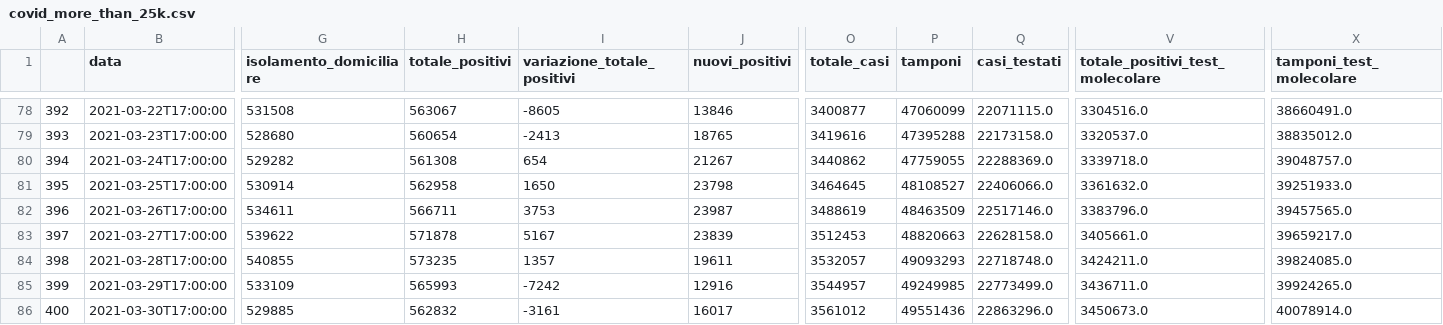
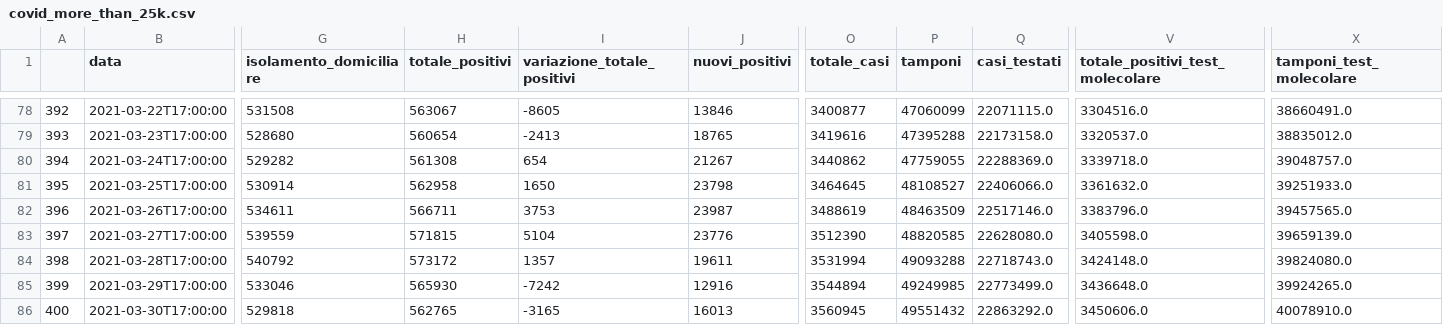
Before and after one commit to EMbeDS-education/StatsAndComputing20202021, a CSV file: SMLCD/jupyter/jupyterNotebooks/covid_more_than_25k.csv, drawn as a sheet; only a part is shown, gaps mark what is left out; the diff covers the shown part only; the diff names each change by its address in the sheet, - before the commit and + after, or states it on an @@ line.

```diff
--- a/SMLCD/jupyter/jupyterNotebooks/covid_more_than_25k.csv
+++ b/SMLCD/jupyter/jupyterNotebooks/covid_more_than_25k.csv
-G83 (isolamento_domiciliare): 539622
+G83 (isolamento_domiciliare): 539559
-H83 (totale_positivi): 571878
+H83 (totale_positivi): 571815
-I83 (variazione_totale_positivi): 5167
+I83 (variazione_totale_positivi): 5104
-J83 (nuovi_positivi): 23839
+J83 (nuovi_positivi): 23776
-O83 (totale_casi): 3512453
+O83 (totale_casi): 3512390
-P83 (tamponi): 48820663
+P83 (tamponi): 48820585
-Q83 (casi_testati): 22628158.0
+Q83 (casi_testati): 22628080.0
-V83 (totale_positivi_test_molecolare): 3405661.0
+V83 (totale_positivi_test_molecolare): 3405598.0
-X83 (tamponi_test_molecolare): 39659217.0
+X83 (tamponi_test_molecolare): 39659139.0
-G84 (isolamento_domiciliare): 540855
+G84 (isolamento_domiciliare): 540792
-H84 (totale_positivi): 573235
+H84 (totale_positivi): 573172
-O84 (totale_casi): 3532057
+O84 (totale_casi): 3531994
-P84 (tamponi): 49093293
+P84 (tamponi): 49093288
-Q84 (casi_testati): 22718748.0
+Q84 (casi_testati): 22718743.0
-V84 (totale_positivi_test_molecolare): 3424211.0
+V84 (totale_positivi_test_molecolare): 3424148.0
-X84 (tamponi_test_molecolare): 39824085.0
+X84 (tamponi_test_molecolare): 39824080.0
-G85 (isolamento_domiciliare): 533109
+G85 (isolamento_domiciliare): 533046
-H85 (totale_positivi): 565993
+H85 (totale_positivi): 565930
-O85 (totale_casi): 3544957
+O85 (totale_casi): 3544894
-V85 (totale_positivi_test_molecolare): 3436711.0
+V85 (totale_positivi_test_molecolare): 3436648.0
-G86 (isolamento_domiciliare): 529885
+G86 (isolamento_domiciliare): 529818
-H86 (totale_positivi): 562832
+H86 (totale_positivi): 562765
-I86 (variazione_totale_positivi): -3161
+I86 (variazione_totale_positivi): -3165
-J86 (nuovi_positivi): 16017
+J86 (nuovi_positivi): 16013
-O86 (totale_casi): 3561012
+O86 (totale_casi): 3560945
-P86 (tamponi): 49551436
+P86 (tamponi): 49551432
-Q86 (casi_testati): 22863296.0
+Q86 (casi_testati): 22863292.0
-V86 (totale_positivi_test_molecolare): 3450673.0
+V86 (totale_positivi_test_molecolare): 3450606.0
-X86 (tamponi_test_molecolare): 40078914.0
+X86 (tamponi_test_molecolare): 40078910.0
```
Also changed, not shown: 10 edited cells elsewhere in this file, SMLCD/jupyter/jupyterNotebooks/covid_more_than_10k.csv, 4 other files.
